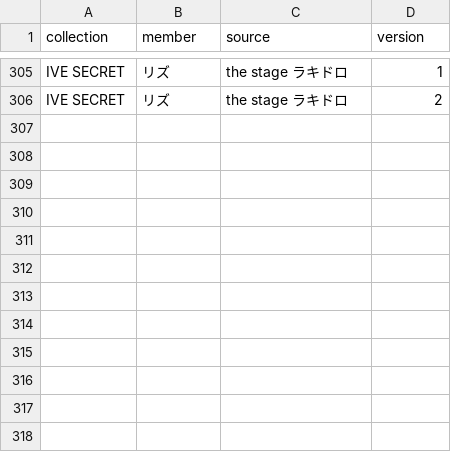
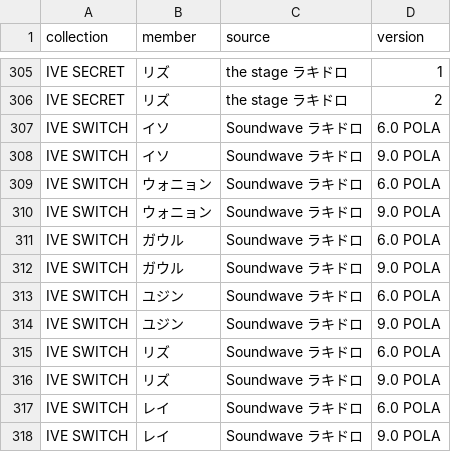
Before and after one commit to kazukinakazawa122-debug/pocamaster, a CSV file: public/seed/removed.csv, drawn as a sheet; only a part is shown, gaps mark what is left out.

```diff
--- a/public/seed/removed.csv
+++ b/public/seed/removed.csv
@@ -306 +306,13 @@ IVE SECRET,リズ,the stage ラキドロ,1
 IVE SECRET,リズ,the stage ラキドロ,2
+IVE SWITCH,イソ,Soundwave ラキドロ,6.0 POLA
+IVE SWITCH,イソ,Soundwave ラキドロ,9.0 POLA
+IVE SWITCH,ウォニョン,Soundwave ラキドロ,6.0 POLA
+IVE SWITCH,ウォニョン,Soundwave ラキドロ,9.0 POLA
+IVE SWITCH,ガウル,Soundwave ラキドロ,6.0 POLA
+IVE SWITCH,ガウル,Soundwave ラキドロ,9.0 POLA
+IVE SWITCH,ユジン,Soundwave ラキドロ,6.0 POLA
+IVE SWITCH,ユジン,Soundwave ラキドロ,9.0 POLA
+IVE SWITCH,リズ,Soundwave ラキドロ,6.0 POLA
+IVE SWITCH,リズ,Soundwave ラキドロ,9.0 POLA
+IVE SWITCH,レイ,Soundwave ラキドロ,6.0 POLA
+IVE SWITCH,レイ,Soundwave ラキドロ,9.0 POLA
```
Also changed, not shown: public/seed/cards.csv, 3 other files.
